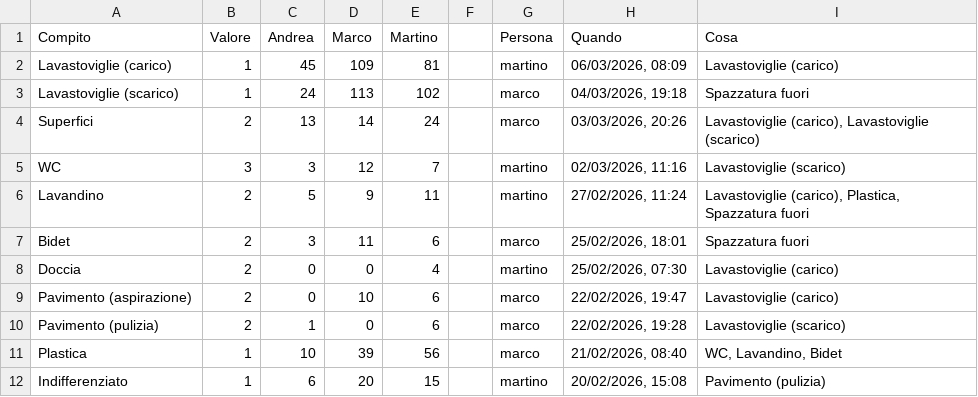
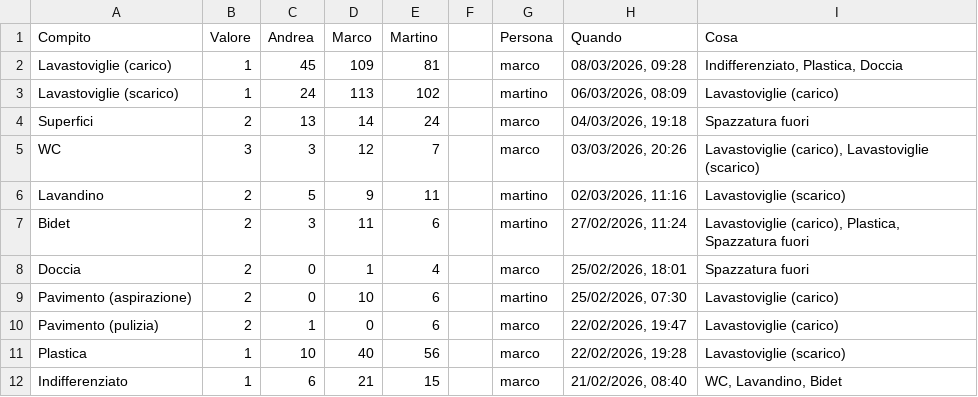
Before and after one commit to BertrandPouget/litpii, a CSV file: data/chores.csv, drawn as a sheet; only a part is shown; the diff covers the shown part only.

Commit message:
Update chores for marco

```diff
--- a/data/chores.csv
+++ b/data/chores.csv
@@ -1,12 +1,12 @@
 Compito,Valore,Andrea,Marco,Martino,,Persona,Quando,Cosa
-Lavastoviglie (carico),1,45,109,81,,martino,"06/03/2026, 08:09",Lavastoviglie (carico)
-Lavastoviglie (scarico),1,24,113,102,,marco,"04/03/2026, 19:18",Spazzatura fuori
-Superfici,2,13,14,24,,marco,"03/03/2026, 20:26","Lavastoviglie (carico), Lavastoviglie (scarico)"
-WC,3,3,12,7,,martino,"02/03/2026, 11:16",Lavastoviglie (scarico)
-Lavandino,2,5,9,11,,martino,"27/02/2026, 11:24","Lavastoviglie (carico), Plastica, Spazzatura fuori"
-Bidet,2,3,11,6,,marco,"25/02/2026, 18:01",Spazzatura fuori
-Doccia,2,0,0,4,,martino,"25/02/2026, 07:30",Lavastoviglie (carico)
-Pavimento (aspirazione),2,0,10,6,,marco,"22/02/2026, 19:47",Lavastoviglie (carico)
-Pavimento (pulizia),2,1,0,6,,marco,"22/02/2026, 19:28",Lavastoviglie (scarico)
-Plastica,1,10,39,56,,marco,"21/02/2026, 08:40","WC, Lavandino, Bidet"
-Indifferenziato,1,6,20,15,,martino,"20/02/2026, 15:08",Pavimento (pulizia)
+Lavastoviglie (carico),1,45,109,81,,marco,"08/03/2026, 09:28","Indifferenziato, Plastica, Doccia"
+Lavastoviglie (scarico),1,24,113,102,,martino,"06/03/2026, 08:09",Lavastoviglie (carico)
+Superfici,2,13,14,24,,marco,"04/03/2026, 19:18",Spazzatura fuori
+WC,3,3,12,7,,marco,"03/03/2026, 20:26","Lavastoviglie (carico), Lavastoviglie (scarico)"
+Lavandino,2,5,9,11,,martino,"02/03/2026, 11:16",Lavastoviglie (scarico)
+Bidet,2,3,11,6,,martino,"27/02/2026, 11:24","Lavastoviglie (carico), Plastica, Spazzatura fuori"
+Doccia,2,0,1,4,,marco,"25/02/2026, 18:01",Spazzatura fuori
+Pavimento (aspirazione),2,0,10,6,,martino,"25/02/2026, 07:30",Lavastoviglie (carico)
+Pavimento (pulizia),2,1,0,6,,marco,"22/02/2026, 19:47",Lavastoviglie (carico)
+Plastica,1,10,40,56,,marco,"22/02/2026, 19:28",Lavastoviglie (scarico)
+Indifferenziato,1,6,21,15,,marco,"21/02/2026, 08:40","WC, Lavandino, Bidet"
```
Also changed, not shown: 1 added row and 9 edited cells elsewhere in this file.
